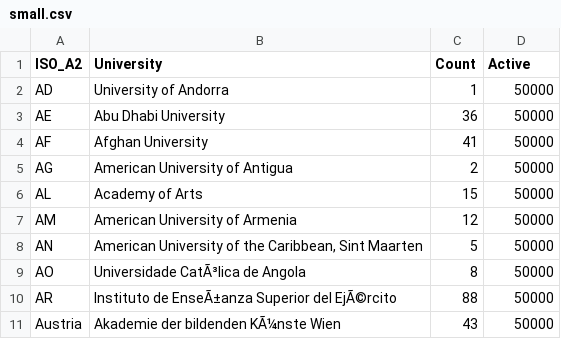
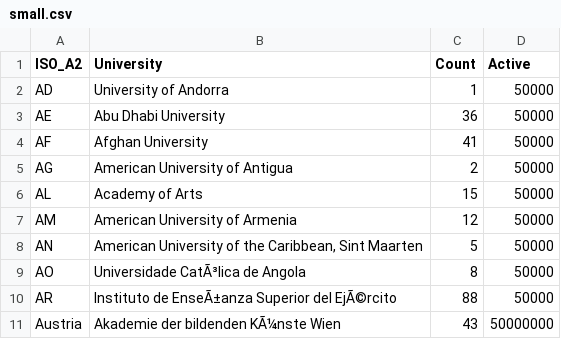
Before and after one commit to LucaBernardiProjects/FIT3179_A2, a CSV file: Data/small.csv, drawn as a sheet.

Commit message:
committing changes

```diff
--- a/Data/small.csv
+++ b/Data/small.csv
@@ -10,2 +10,2 @@ AO,Universidade CatÃ³lica de Angola,8,50000
 AR,Instituto de EnseÃ±anza Superior del EjÃ©rcito,88,50000
-Austria,Akademie der bildenden KÃ¼nste Wien,43,50000
+Austria,Akademie der bildenden KÃ¼nste Wien,43,50000000
```
